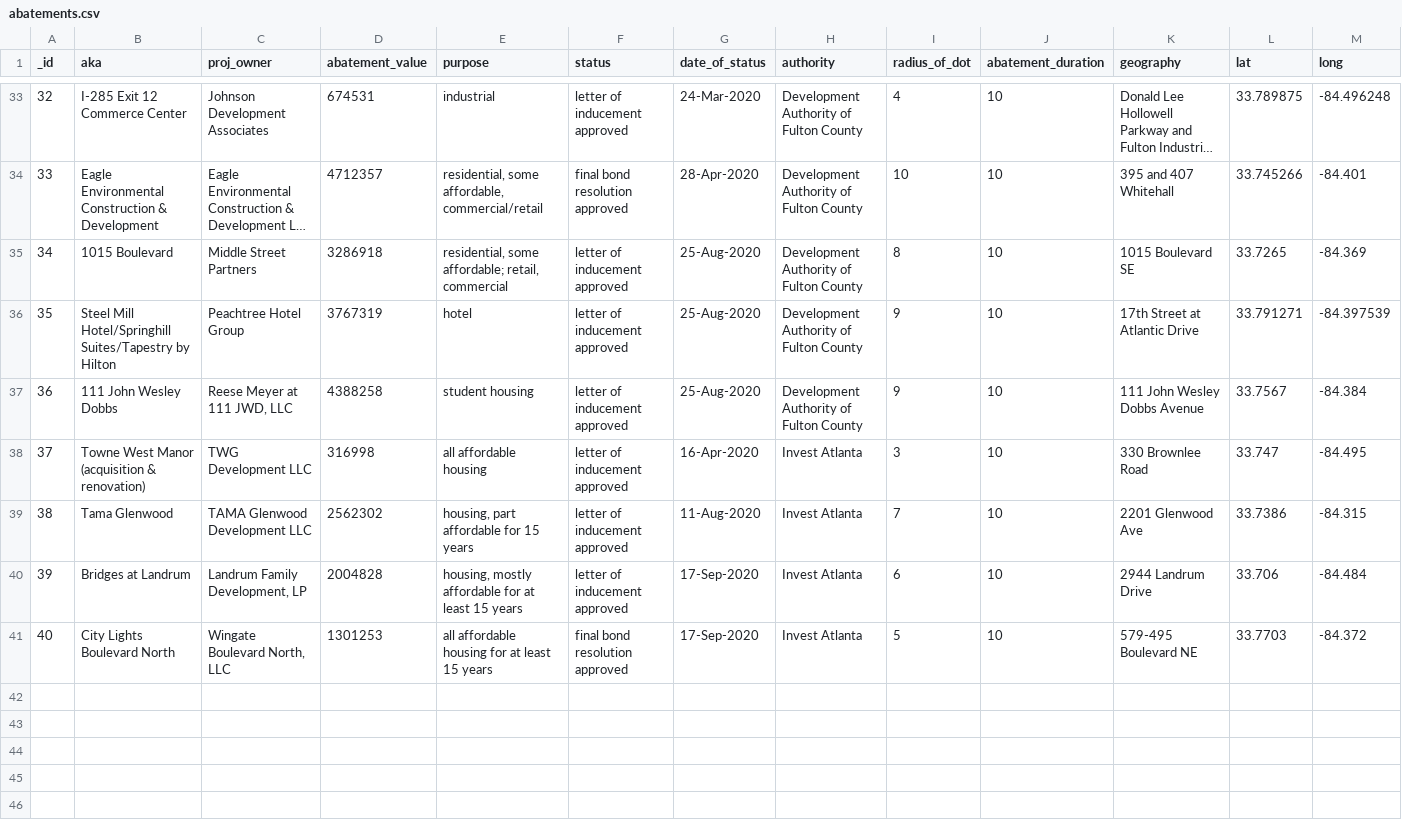
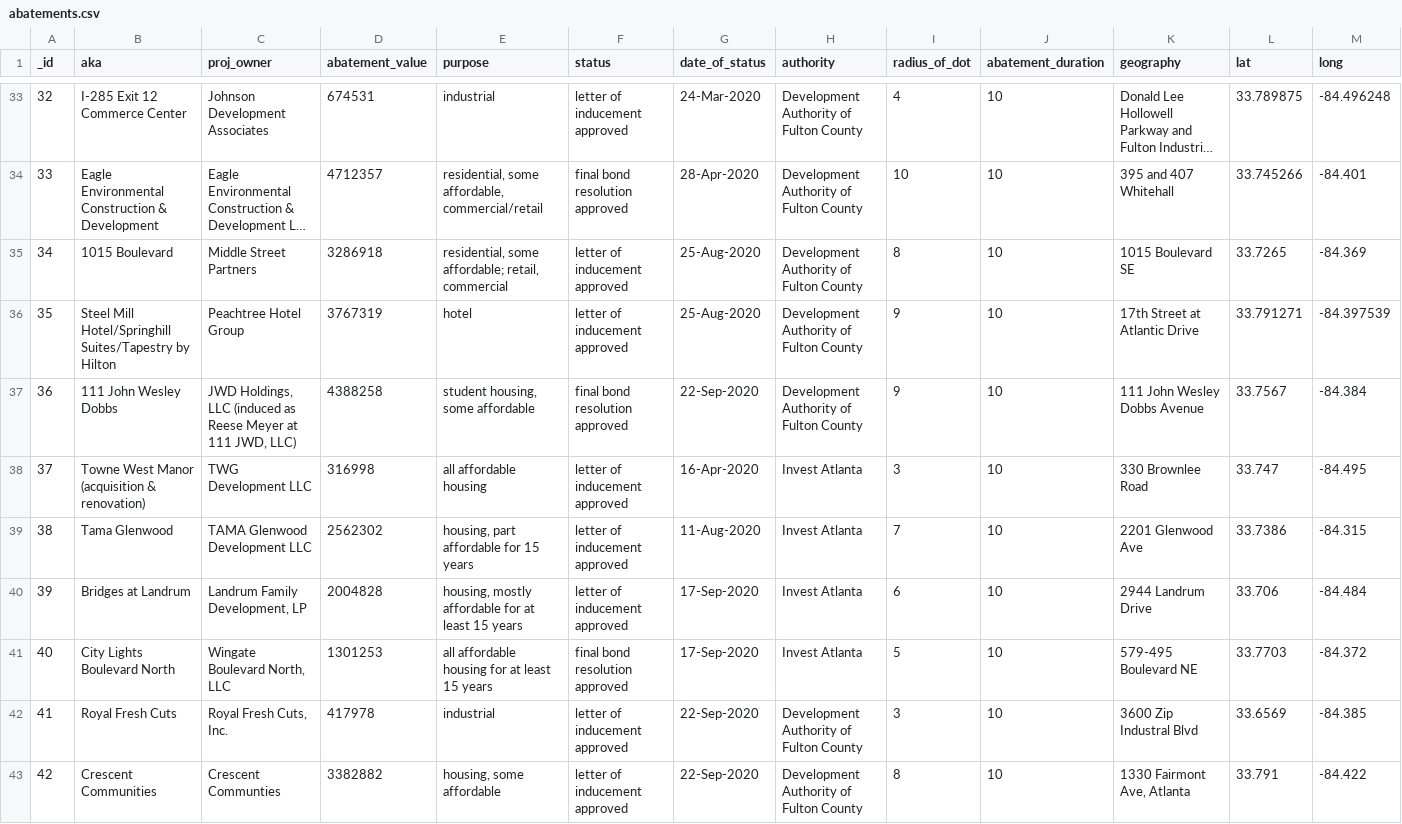
Before and after one commit to saportareport/tax-discounts, a CSV file: static/abatements.csv, drawn as a sheet; only a part is shown, gaps mark what is left out; long unchanged cells end in ….

Commit message:
Add files via upload
Add data from 9/22 dafc meeting

```diff
--- a/static/abatements.csv
+++ b/static/abatements.csv
@@ -36,3 +36,3 @@ _id,aka,proj_owner,abatement_value,purpose,status,date_of_status,authority,radiu
 35,Steel Mill Hotel/Springhill Suites/Tapestry by Hilton,Peachtree Hotel Group,3767319,hotel,letter of inducement approved,25-Aug-2020,Development Authority of Fulton County,9,10,17th Street at Atlantic Drive,33.791271,-84.397539
-36,111 John Wesley Dobbs,"Reese Meyer at 111 JWD, LLC",4388258,student housing,letter of inducement approved,25-Aug-2020,Development Authority of Fulton County,9,10,111 John Wesley Dobbs Avenue,33.7567,-84.384
+36,111 John Wesley Dobbs,"JWD Holdings, LLC (induced as Reese Meyer at 111 JWD, LLC)",4388258,"student housing, some affordable",final bond resolution approved,22-Sep-2020,Development Authority of Fulton County,9,10,111 John Wesley Dobbs Avenue,33.7567,-84.384
 37,Towne West Manor (acquisition & renovation),TWG Development LLC,316998,all affordable housing,letter of inducement approved,16-Apr-2020,Invest Atlanta,3,10,330 Brownlee Road,33.747,-84.495
@@ -41 +41,3 @@ _id,aka,proj_owner,abatement_value,purpose,status,date_of_status,authority,radiu
 40,City Lights Boulevard North,"Wingate Boulevard North, LLC",1301253,all affordable housing for at least 15 years,final bond resolution approved,17-Sep-2020,Invest Atlanta,5,10,579-495 Boulevard NE,33.7703,-84.372
+41,Royal Fresh Cuts,"Royal Fresh Cuts, Inc.",417978,industrial,letter of inducement approved,22-Sep-2020,Development Authority of Fulton County,3,10,3600 Zip Industral Blvd,33.6569,-84.385
+42,Crescent Communities,Crescent Communties,3382882,"housing, some affordable",letter of inducement approved,22-Sep-2020,Development Authority of Fulton County,8,10,"1330 Fairmont Ave, Atlanta",33.791,-84.422
```
